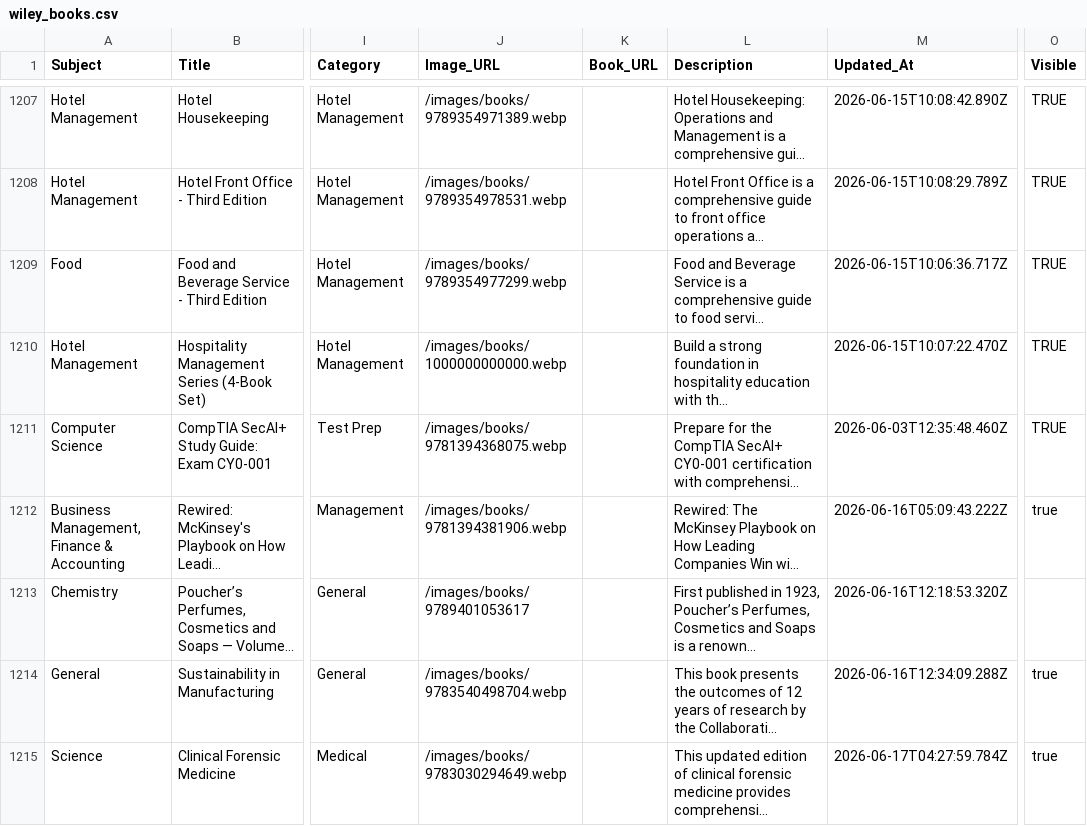
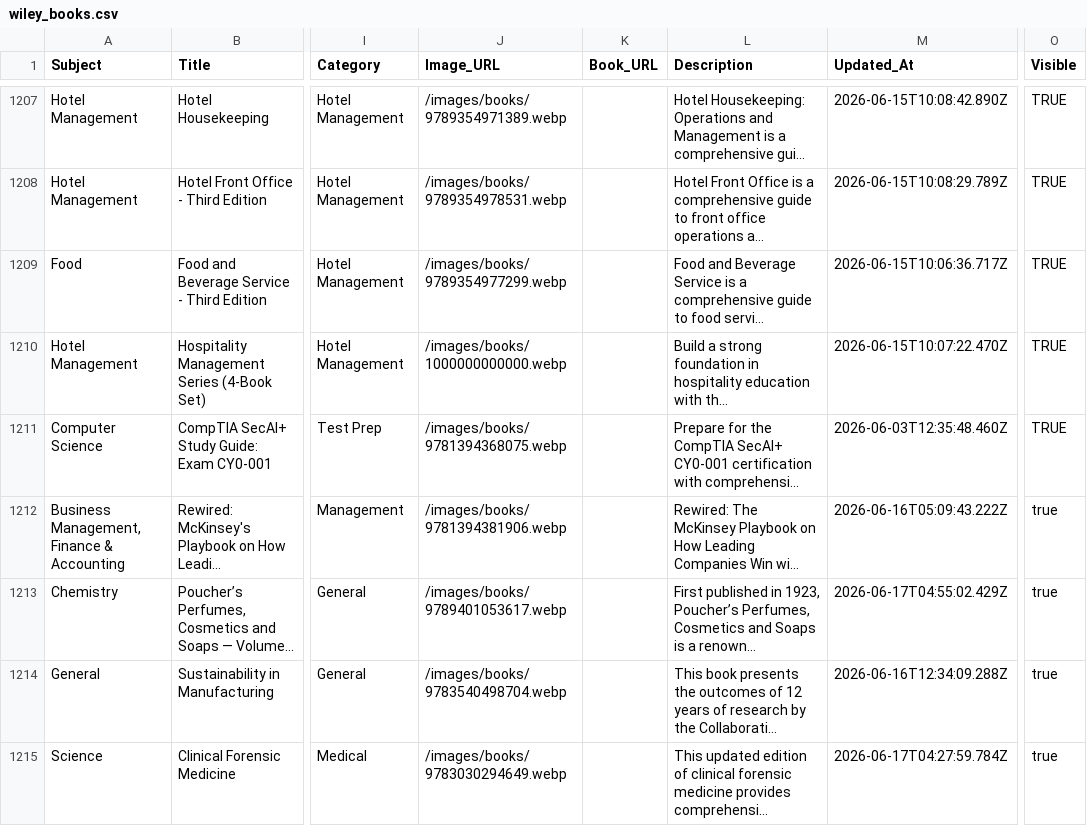
Before and after one commit to sudhirg3173-star/bookstore, a CSV file: data/wiley_books.csv, drawn as a sheet; only a part is shown, gaps mark what is left out; long unchanged cells end in …; the diff names each change by its address in the sheet, - before the commit and + after, or states it on an @@ line.

Commit message:
books images updated

```diff
--- a/data/wiley_books.csv
+++ b/data/wiley_books.csv
-J1213 (Image_URL): /images/books/9789401053617
+J1213 (Image_URL): /images/books/9789401053617.webp
-M1213 (Updated_At): 2026-06-16T12:18:53.320Z
+M1213 (Updated_At): 2026-06-17T04:55:02.429Z
-O1213 (Visible): (empty)
+O1213 (Visible): true
```
